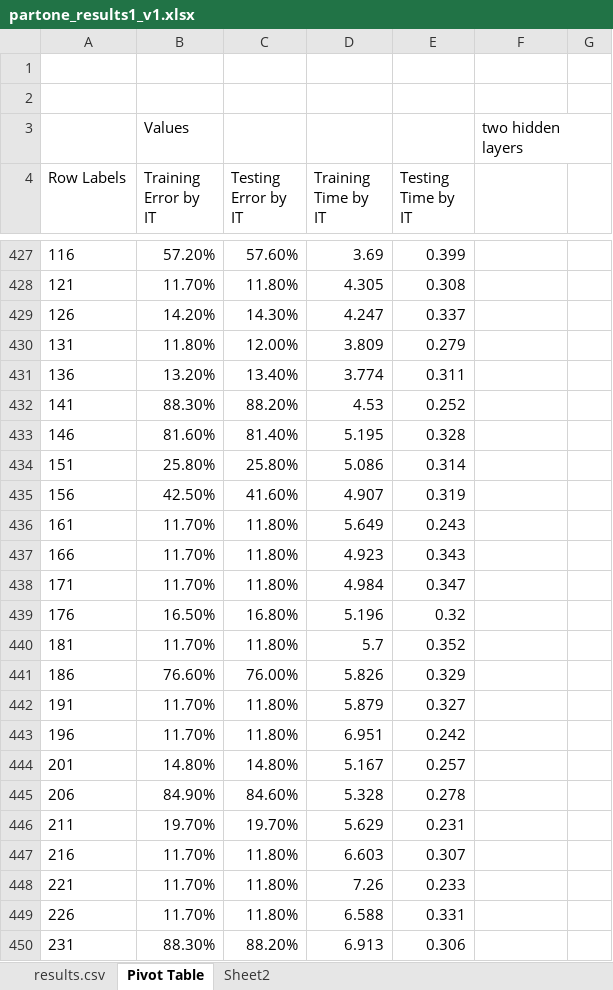
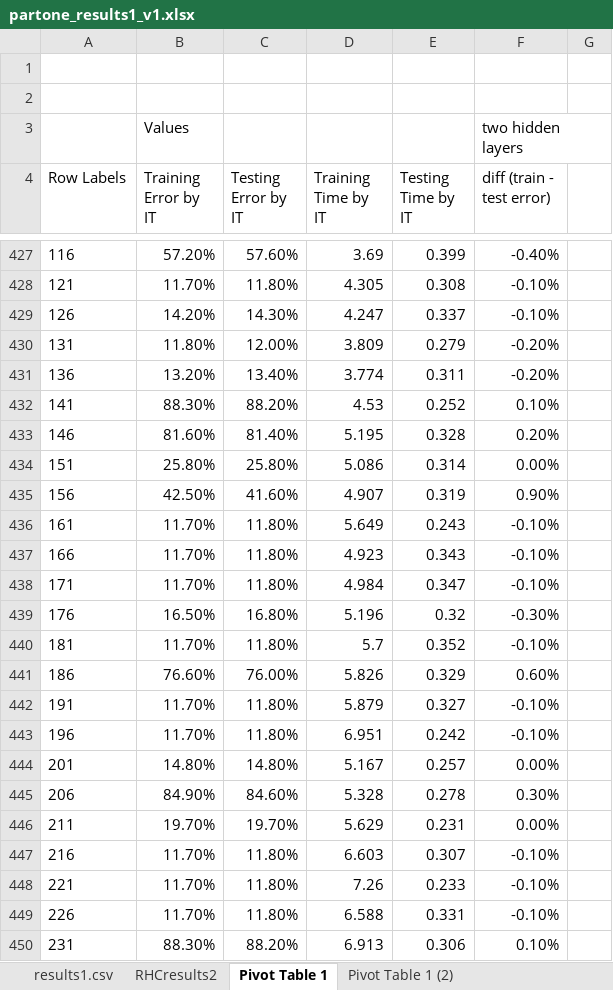
Before and after one commit to PowChow/ABAGAIL, an Excel workbook: partone_results1_v1.xlsx, sheet Pivot Table 1, drawn as a sheet; only a part is shown, gaps mark what is left out; values as stored, in another font and other column widths than the file's, no borders; charts and pictures not drawn; the diff covers the shown part only; the diff names each change by its address in the sheet, - before the commit and + after, or states it on an @@ line.

```diff
--- a/partone_results1_v1.xlsx (sheet Pivot Table 1)
+++ b/partone_results1_v1.xlsx (sheet Pivot Table 1)
-sheet tab: results.csv
+sheet tab: results1.csv
-sheet tab: Pivot Table
+sheet tab: Pivot Table 1
-sheet tab: Sheet2
+sheet tab: RHCresults2
+sheet tab: Pivot Table 1 (2)
-F4: (empty)
+F4: diff (train - test error)
-F427 (diff (train - test error)): (empty)
+F427 (diff (train - test error)): -0.40%
-F428:F429 (diff (train - test error)): (empty)
+F428:F429 (diff (train - test error)): -0.10%
-F430:F431 (diff (train - test error)): (empty)
+F430:F431 (diff (train - test error)): -0.20%
-F432 (diff (train - test error)): (empty)
+F432 (diff (train - test error)): 0.10%
-F433 (diff (train - test error)): (empty)
+F433 (diff (train - test error)): 0.20%
-F434 (diff (train - test error)): (empty)
+F434 (diff (train - test error)): 0.00%
-F435 (diff (train - test error)): (empty)
+F435 (diff (train - test error)): 0.90%
-F436:F438 (diff (train - test error)): (empty)
+F436:F438 (diff (train - test error)): -0.10%
-F439 (diff (train - test error)): (empty)
+F439 (diff (train - test error)): -0.30%
-F440 (diff (train - test error)): (empty)
+F440 (diff (train - test error)): -0.10%
-F441 (diff (train - test error)): (empty)
+F441 (diff (train - test error)): 0.60%
-F442:F443 (diff (train - test error)): (empty)
+F442:F443 (diff (train - test error)): -0.10%
-F444 (diff (train - test error)): (empty)
+F444 (diff (train - test error)): 0.00%
-F445 (diff (train - test error)): (empty)
+F445 (diff (train - test error)): 0.30%
-F446 (diff (train - test error)): (empty)
+F446 (diff (train - test error)): 0.00%
-F447:F449 (diff (train - test error)): (empty)
+F447:F449 (diff (train - test error)): -0.10%
-F450 (diff (train - test error)): (empty)
+F450 (diff (train - test error)): 0.10%
```
Also changed, not shown: 774 edited cells elsewhere in this sheet, charts or pictures, 19 other files.
